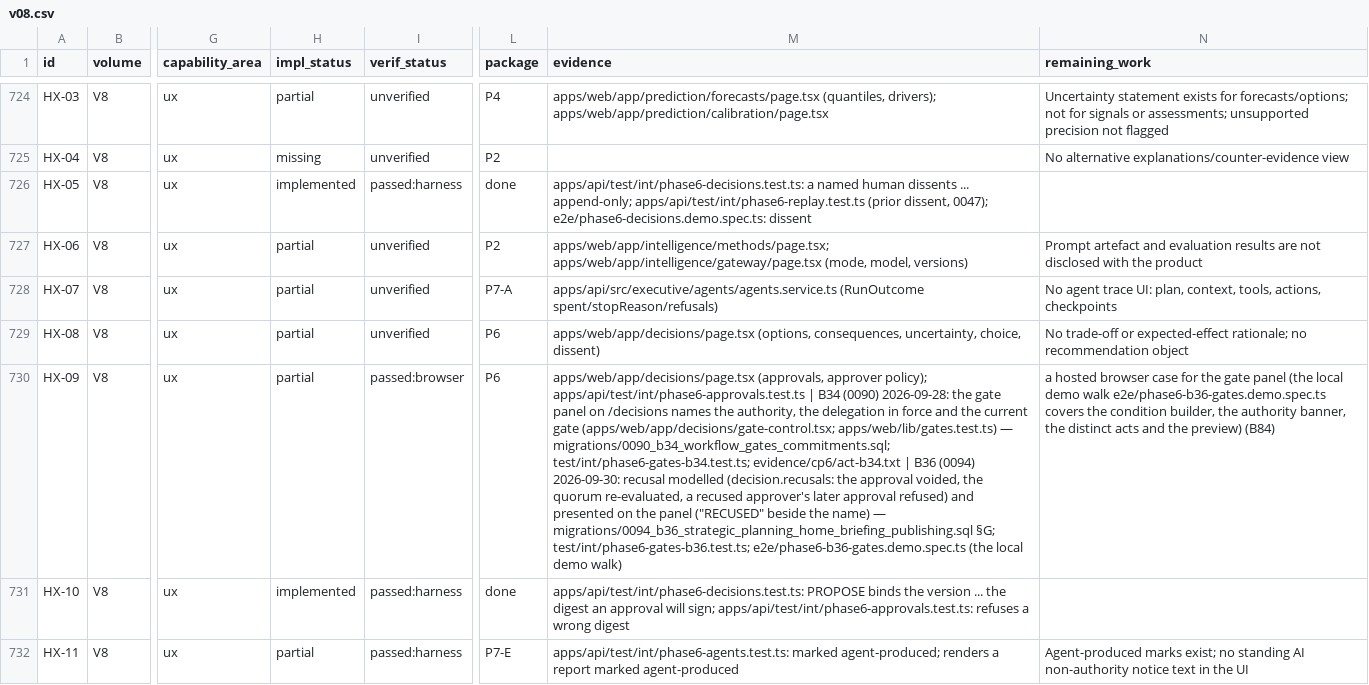
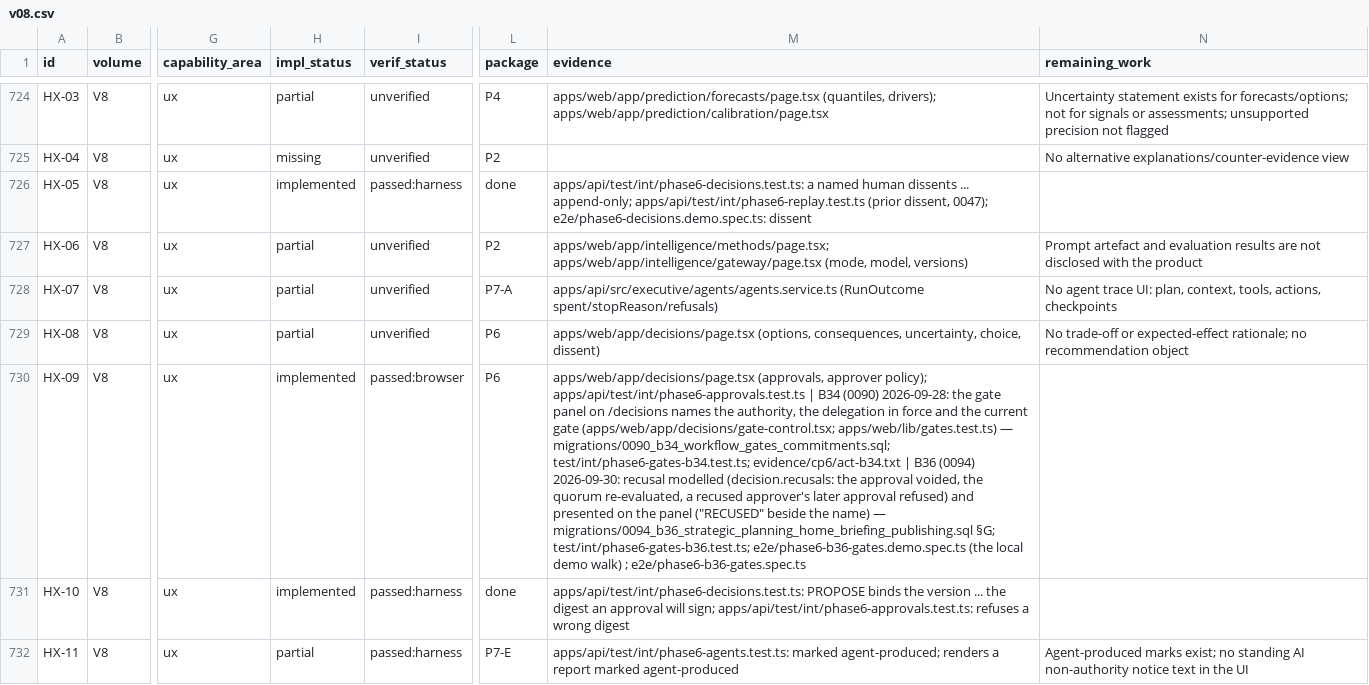
Before and after one commit to a-Halawany/elven, a CSV file: audit/requirements/v08.csv, drawn as a sheet; only a part is shown, gaps mark what is left out; the diff covers the shown part only; the diff names each change by its address in the sheet, - before the commit and + after, or states it on an @@ line.

Commit message:
B36 records: the hosted gate cases bound (70/70 = 55 + 15; conditions (m), (e), (h), (s) hosted; (p) and (i) stay open and assigned) — the rows HX-09, HX-12, HX-13, CAP-EO-09 implemented, UX-44-001 narrowed; the tracker, schedule, summaries and controls re-derived (PASS)

```diff
--- a/audit/requirements/v08.csv
+++ b/audit/requirements/v08.csv
-H730 (impl_status): partial
+H730 (impl_status): implemented
-M730 (evidence): …demo walk)
+M730 (evidence): …demo walk) ; e2e/phase6-b36-gates.spec.ts
-N730 (remaining_work): a hosted browser case for the gate panel (the local demo walk e2e/phase6-b36-gates.demo.spec.ts covers the condition builder, the authority banner, the distinct acts and the preview) (B84)
+N730 (remaining_work): (empty)
```
Also changed, not shown: 12 edited cells elsewhere in this file, audit/delivery/FEATURE_TRACKER.csv, audit/requirements/v09.csv, 4 other files.
